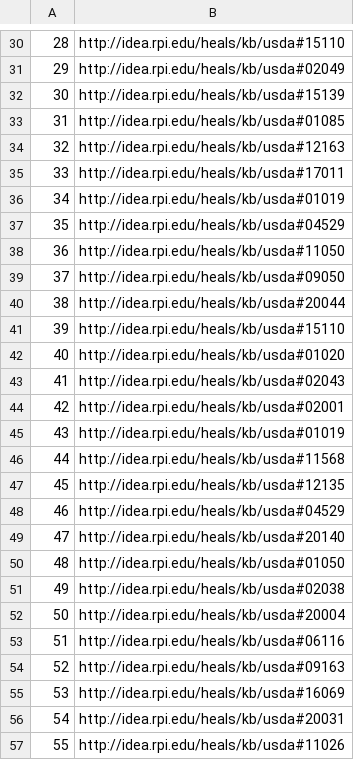
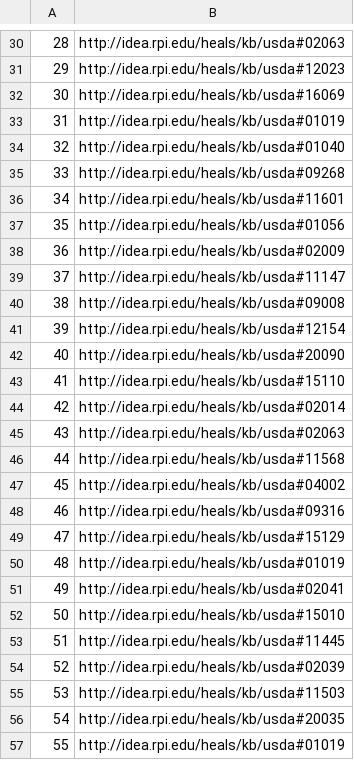
Before and after one commit to jloe2911/HealthyFoodSubs, a CSV file: Output/GAT_foods_2_test.csv, drawn as a sheet; only a part is shown, gaps mark what is left out; the diff covers the shown part only.

```diff
--- a/Output/GAT_foods_2_test.csv
+++ b/Output/GAT_foods_2_test.csv
@@ -30,28 +30,28 @@
-28,http://idea.rpi.edu/heals/kb/usda#15110
-29,http://idea.rpi.edu/heals/kb/usda#02049
-30,http://idea.rpi.edu/heals/kb/usda#15139
-31,http://idea.rpi.edu/heals/kb/usda#01085
-32,http://idea.rpi.edu/heals/kb/usda#12163
-33,http://idea.rpi.edu/heals/kb/usda#17011
-34,http://idea.rpi.edu/heals/kb/usda#01019
-35,http://idea.rpi.edu/heals/kb/usda#04529
-36,http://idea.rpi.edu/heals/kb/usda#11050
-37,http://idea.rpi.edu/heals/kb/usda#09050
-38,http://idea.rpi.edu/heals/kb/usda#20044
-39,http://idea.rpi.edu/heals/kb/usda#15110
-40,http://idea.rpi.edu/heals/kb/usda#01020
-41,http://idea.rpi.edu/heals/kb/usda#02043
-42,http://idea.rpi.edu/heals/kb/usda#02001
-43,http://idea.rpi.edu/heals/kb/usda#01019
+28,http://idea.rpi.edu/heals/kb/usda#02063
+29,http://idea.rpi.edu/heals/kb/usda#12023
+30,http://idea.rpi.edu/heals/kb/usda#16069
+31,http://idea.rpi.edu/heals/kb/usda#01019
+32,http://idea.rpi.edu/heals/kb/usda#01040
+33,http://idea.rpi.edu/heals/kb/usda#09268
+34,http://idea.rpi.edu/heals/kb/usda#11601
+35,http://idea.rpi.edu/heals/kb/usda#01056
+36,http://idea.rpi.edu/heals/kb/usda#02009
+37,http://idea.rpi.edu/heals/kb/usda#11147
+38,http://idea.rpi.edu/heals/kb/usda#09008
+39,http://idea.rpi.edu/heals/kb/usda#12154
+40,http://idea.rpi.edu/heals/kb/usda#20090
+41,http://idea.rpi.edu/heals/kb/usda#15110
+42,http://idea.rpi.edu/heals/kb/usda#02014
+43,http://idea.rpi.edu/heals/kb/usda#02063
 44,http://idea.rpi.edu/heals/kb/usda#11568
-45,http://idea.rpi.edu/heals/kb/usda#12135
-46,http://idea.rpi.edu/heals/kb/usda#04529
-47,http://idea.rpi.edu/heals/kb/usda#20140
-48,http://idea.rpi.edu/heals/kb/usda#01050
-49,http://idea.rpi.edu/heals/kb/usda#02038
-50,http://idea.rpi.edu/heals/kb/usda#20004
-51,http://idea.rpi.edu/heals/kb/usda#06116
-52,http://idea.rpi.edu/heals/kb/usda#09163
-53,http://idea.rpi.edu/heals/kb/usda#16069
-54,http://idea.rpi.edu/heals/kb/usda#20031
-55,http://idea.rpi.edu/heals/kb/usda#11026
+45,http://idea.rpi.edu/heals/kb/usda#04002
+46,http://idea.rpi.edu/heals/kb/usda#09316
+47,http://idea.rpi.edu/heals/kb/usda#15129
+48,http://idea.rpi.edu/heals/kb/usda#01019
+49,http://idea.rpi.edu/heals/kb/usda#02041
+50,http://idea.rpi.edu/heals/kb/usda#15010
+51,http://idea.rpi.edu/heals/kb/usda#11445
+52,http://idea.rpi.edu/heals/kb/usda#02039
+53,http://idea.rpi.edu/heals/kb/usda#11503
+54,http://idea.rpi.edu/heals/kb/usda#20035
+55,http://idea.rpi.edu/heals/kb/usda#01019
```
Also changed, not shown: 156 edited cells elsewhere in this file, 12 other files.
